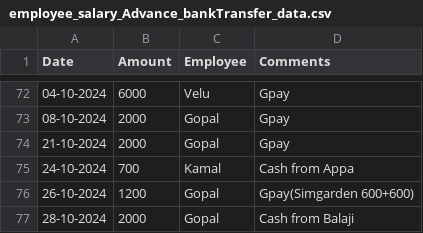
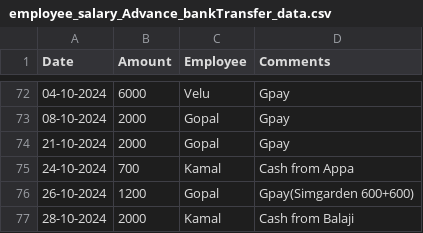
Before and after one commit to Balajimcr/DailySalesTrackerApp, a CSV file: Data/EliteSalonLalgudi/employee_salary_Advance_bankTransfer_data.csv, drawn as a sheet; only a part is shown, gaps mark what is left out.

Commit message:
* updated

```diff
--- a/Data/EliteSalonLalgudi/employee_salary_Advance_bankTransfer_data.csv
+++ b/Data/EliteSalonLalgudi/employee_salary_Advance_bankTransfer_data.csv
@@ -76,2 +76,2 @@ Date,Amount,Employee,Comments
 26-10-2024,1200,Gopal,Gpay(Simgarden 600+600)
-28-10-2024,2000,Gopal,Cash from Balaji
+28-10-2024,2000,Kamal,Cash from Balaji
```
